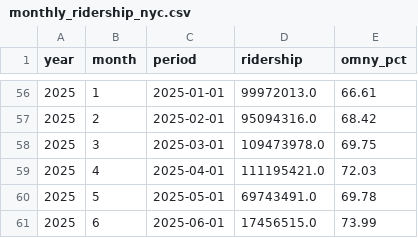
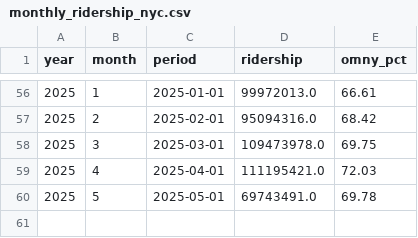
Before and after one commit to pbmendoza/mta_ridership, a CSV file: results/ridership/monthly_ridership_nyc.csv, drawn as a sheet; only a part is shown, gaps mark what is left out; the diff names each change by its address in the sheet, - before the commit and + after, or states it on an @@ line.

```diff
--- a/results/ridership/monthly_ridership_nyc.csv
+++ b/results/ridership/monthly_ridership_nyc.csv
-row 61: 2025 | 6 | 2025-06-01 | 17456515.0 | 73.99
```
Also changed, not shown: results/ridership/monthly_ridership_puma.csv, 1 other file.
